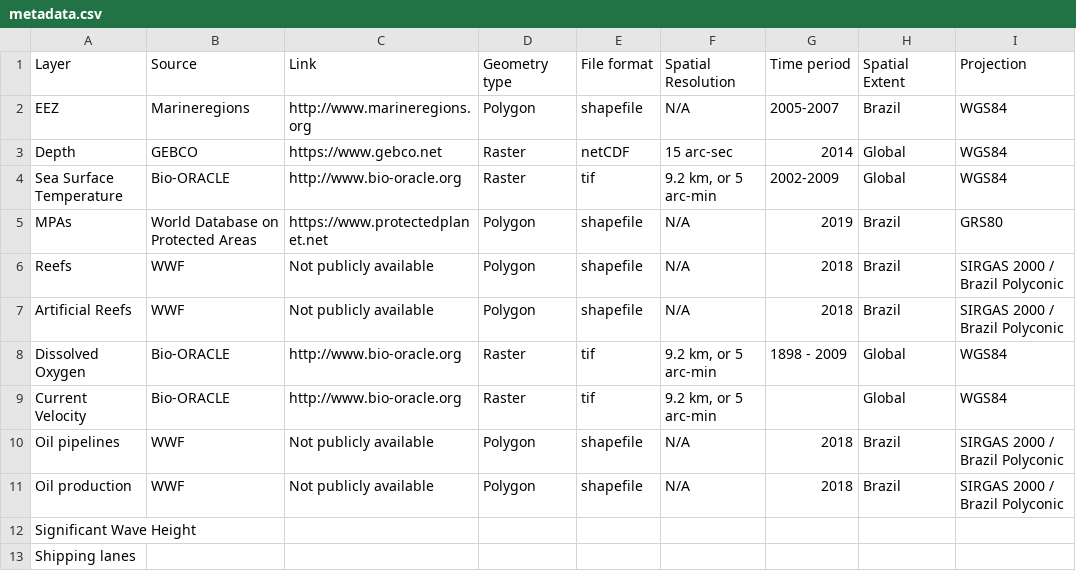
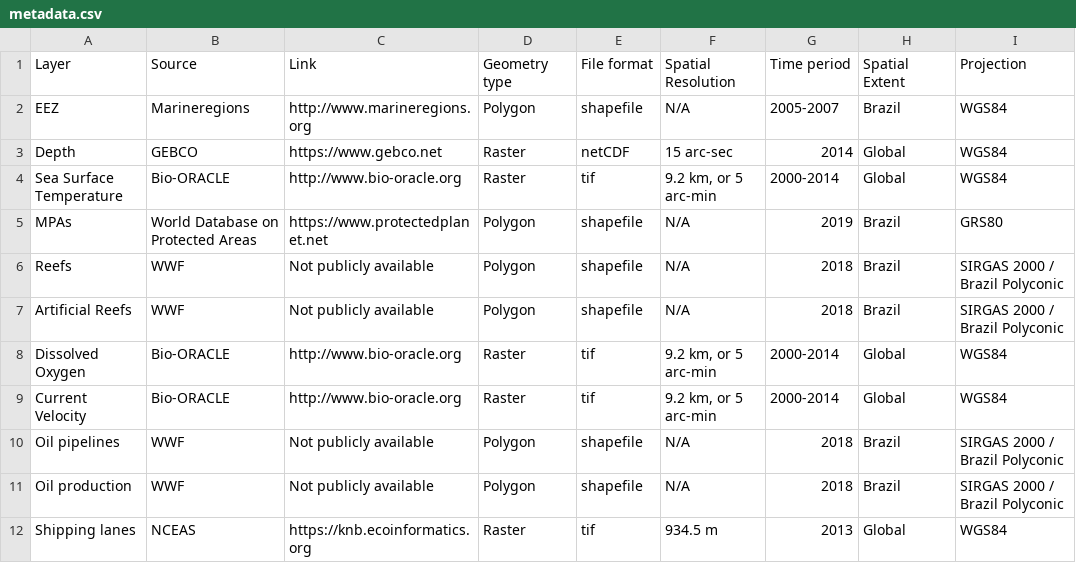
Before and after one commit to maricultura/maricultura-app, a CSV file: maricultura-app/data/metadata.csv, drawn as a sheet.

Commit message:
Updated metadata table

```diff
--- a/maricultura-app/data/metadata.csv
+++ b/maricultura-app/data/metadata.csv
@@ -3,3 +3,3 @@ EEZ,Marineregions,http://www.marineregions.org,Polygon,shapefile,N/A,2005-2007,B
 Depth,GEBCO,https://www.gebco.net,Raster,netCDF,15 arc-sec,2014,Global,WGS84
-Sea Surface Temperature,Bio-ORACLE,http://www.bio-oracle.org,Raster,tif,"9.2 km, or 5 arc-min",2002-2009,Global,WGS84
+Sea Surface Temperature,Bio-ORACLE,http://www.bio-oracle.org,Raster,tif,"9.2 km, or 5 arc-min",2000-2014,Global,WGS84
 MPAs,World Database on Protected Areas,https://www.protectedplanet.net,Polygon,shapefile,N/A,2019,Brazil,GRS80
@@ -7,7 +7,6 @@ Reefs,WWF,Not publicly available,Polygon,shapefile,N/A,2018,Brazil,SIRGAS 2000 /
 Artificial Reefs,WWF,Not publicly available,Polygon,shapefile,N/A,2018,Brazil,SIRGAS 2000 / Brazil Polyconic
-Dissolved Oxygen,Bio-ORACLE,http://www.bio-oracle.org,Raster,tif,"9.2 km, or 5 arc-min",1898 - 2009,Global,WGS84
-Current Velocity,Bio-ORACLE,http://www.bio-oracle.org,Raster,tif,"9.2 km, or 5 arc-min",,Global,WGS84
+Dissolved Oxygen,Bio-ORACLE,http://www.bio-oracle.org,Raster,tif,"9.2 km, or 5 arc-min",2000-2014,Global,WGS84
+Current Velocity,Bio-ORACLE,http://www.bio-oracle.org,Raster,tif,"9.2 km, or 5 arc-min",2000-2014,Global,WGS84
 Oil pipelines,WWF,Not publicly available,Polygon,shapefile,N/A,2018,Brazil,SIRGAS 2000 / Brazil Polyconic
 Oil production,WWF,Not publicly available,Polygon,shapefile,N/A,2018,Brazil,SIRGAS 2000 / Brazil Polyconic
-Significant Wave Height,,,,,,,,
-Shipping lanes,,,,,,,,
+Shipping lanes,NCEAS,https://knb.ecoinformatics.org,Raster,tif,934.5 m,2013,Global,WGS84
```
Also changed, not shown: 2 other files.
